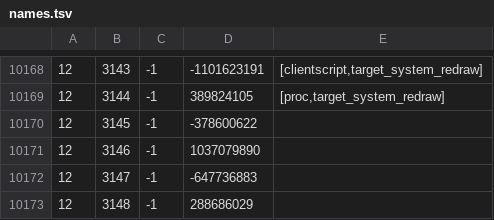
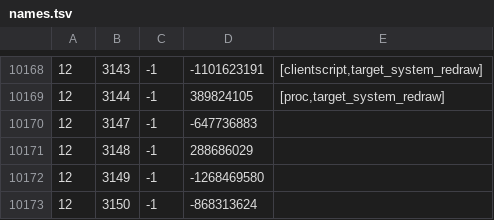
Before and after one commit to RuneStar/cache-names, a TSV file: names.tsv, drawn as a sheet; only a part is shown, gaps mark what is left out; the shorter side is filled out with more unchanged rows.

```diff
--- a/names.tsv
+++ b/names.tsv
@@ -10169,4 +10169,2 @@
 12	3144	-1	389824105	[proc,target_system_redraw]
-12	3145	-1	-378600622	
-12	3146	-1	1037079890	
 12	3147	-1	-647736883	
```
Also changed, not shown: name-hashes.tsv.
